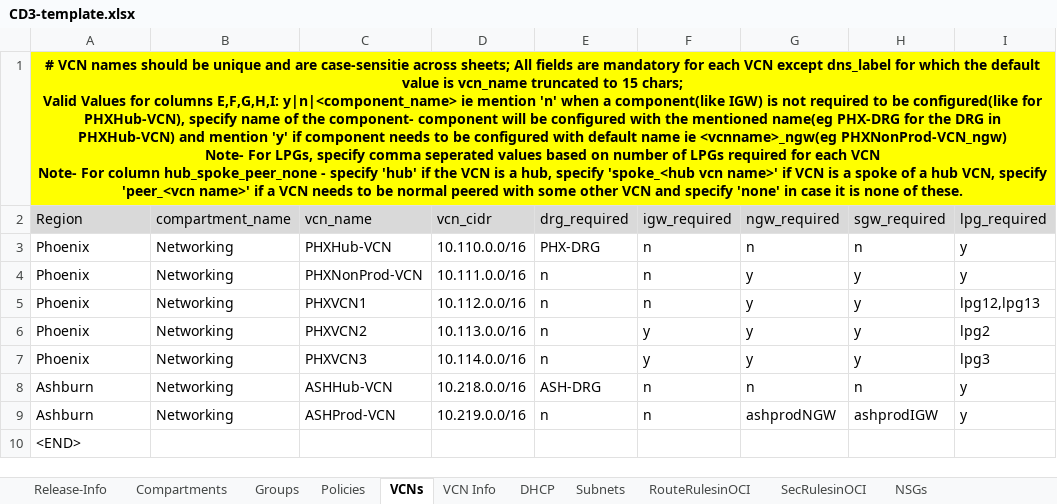
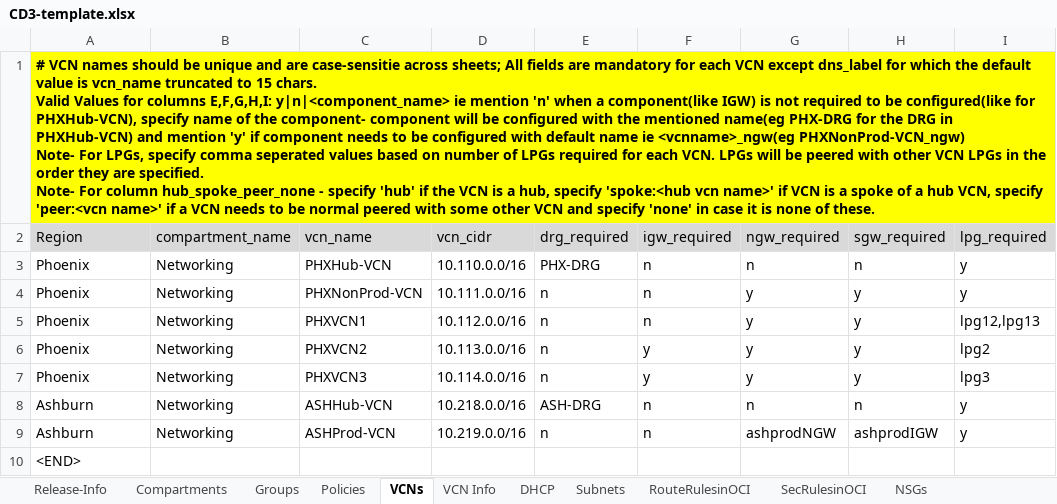
Before and after one commit to oracle-devrel/cd3-automation-toolkit, an Excel workbook: oci_tenancy/SetUpOCI_Via_TF/example/CD3-template.xlsx, sheet VCNs, drawn as a sheet; only a part is shown; values as stored, in another font and other column widths than the file's, no borders; ↵ is a line break in a cell; the diff names each change by its address in the sheet, - before the commit and + after, or states it on an @@ line.

```diff
--- a/oci_tenancy/SetUpOCI_Via_TF/example/CD3-template.xlsx (sheet VCNs)
+++ b/oci_tenancy/SetUpOCI_Via_TF/example/CD3-template.xlsx (sheet VCNs)
-A1 (Region): …to 15 chars; ↵ Valid Values for columns E,F,G,H,I: y|n|<component_name> ie mention 'n' when a component(like IGW) is not required to be configured(like for PHXHub-VCN), specify name of the component- component will be configured with the mentioned name(eg PHX-DRG for the DRG in PHXHub-VCN) and mention 'y' if component needs to be configured with default name ie <vcnname>_ngw(eg PHXNonProd-VCN_ngw) ↵ Note- For LPGs, specify comma seperated values based on number of LPGs required for each VCN ↵ Note- For column hub_spoke_peer_none - specify 'hub' if the VCN is a hub, specify 'spoke_<hub vcn name>' if VCN is a spoke of a hub VCN, specify 'peer_<vcn name>' if…
+A1 (Region): …to 15 chars. ↵ Valid Values for columns E,F,G,H,I: y|n|<component_name> ie mention 'n' when a component(like IGW) is not required to be configured(like for PHXHub-VCN), specify name of the component- component will be configured with the mentioned name(eg PHX-DRG for the DRG in PHXHub-VCN) and mention 'y' if component needs to be configured with default name ie <vcnname>_ngw(eg PHXNonProd-VCN_ngw) ↵ Note- For LPGs, specify comma seperated values based on number of LPGs required for each VCN. LPGs will be peered with other VCN LPGs in the order they are specified. ↵ Note- For column hub_spoke_peer_none - specify 'hub' if the VCN is a hub, specify 'spoke:<hub vcn name>' if VCN is a spoke of a hub VCN, specify 'peer:<vcn name>' if…
-A1 alignment: center
+A1 alignment: left
```
Also changed, not shown: sheet Subnets, sheet VCN Info, sheet RouteRulesinOCI, sheet SecRulesinOCI, 14 other files.
